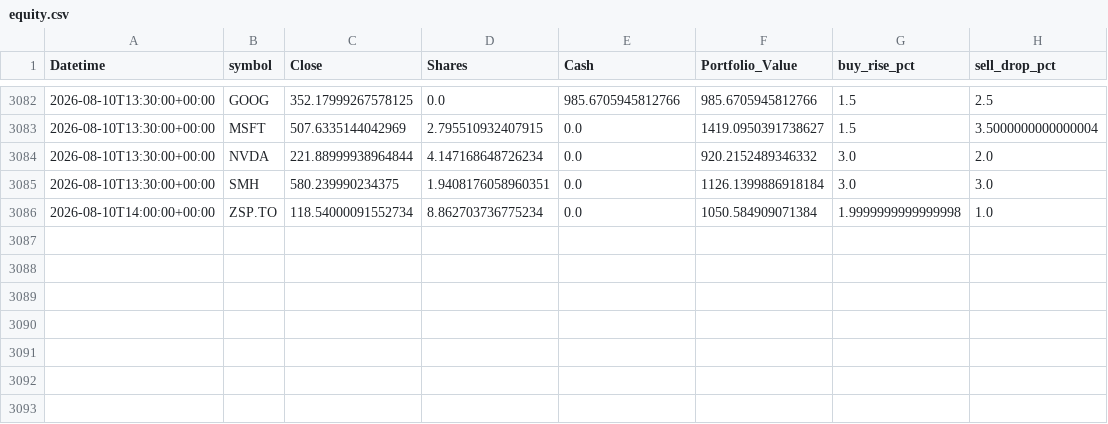
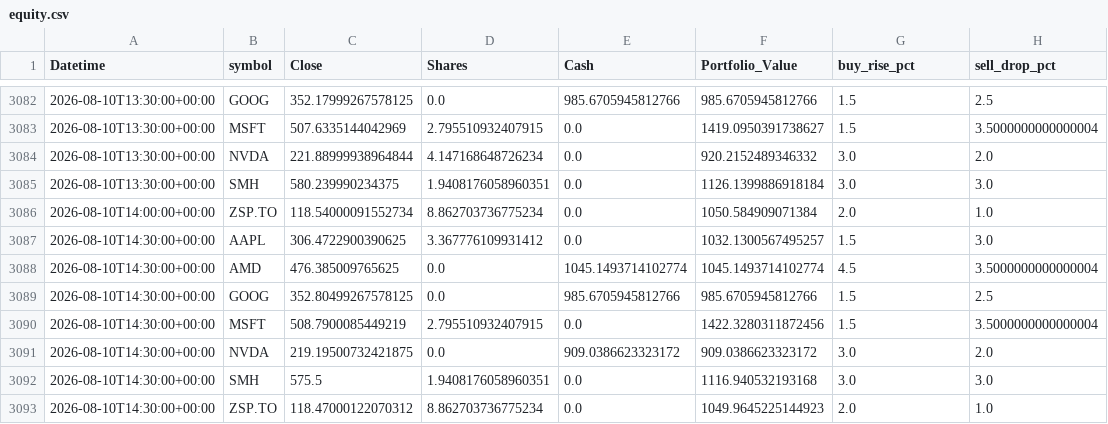
Before and after one commit to phungthien97/autonomous-trade-alerts, a CSV file: state/equity.csv, drawn as a sheet; only a part is shown, gaps mark what is left out.

```diff
--- a/state/equity.csv
+++ b/state/equity.csv
@@ -3085,2 +3085,9 @@ Datetime,symbol,Close,Shares,Cash,Portfolio_Value,buy_rise_pct,sell_drop_pct
 2026-08-10T13:30:00+00:00,SMH,580.239990234375,1.9408176058960351,0.0,1126.1399886918184,3.0,3.0
-2026-08-10T14:00:00+00:00,ZSP.TO,118.54000091552734,8.862703736775234,0.0,1050.584909071384,1.9999999999999998,1.0
+2026-08-10T14:00:00+00:00,ZSP.TO,118.54000091552734,8.862703736775234,0.0,1050.584909071384,2.0,1.0
+2026-08-10T14:30:00+00:00,AAPL,306.4722900390625,3.367776109931412,0.0,1032.1300567495257,1.5,3.0
+2026-08-10T14:30:00+00:00,AMD,476.385009765625,0.0,1045.1493714102774,1045.1493714102774,4.5,3.5000000000000004
+2026-08-10T14:30:00+00:00,GOOG,352.80499267578125,0.0,985.6705945812766,985.6705945812766,1.5,2.5
+2026-08-10T14:30:00+00:00,MSFT,508.7900085449219,2.795510932407915,0.0,1422.3280311872456,1.5,3.5000000000000004
+2026-08-10T14:30:00+00:00,NVDA,219.19500732421875,0.0,909.0386623323172,909.0386623323172,3.0,2.0
+2026-08-10T14:30:00+00:00,SMH,575.5,1.9408176058960351,0.0,1116.940532193168,3.0,3.0
+2026-08-10T14:30:00+00:00,ZSP.TO,118.47000122070312,8.862703736775234,0.0,1049.9645225144923,2.0,1.0
```
Also changed, not shown: state/trades.csv, 1 other file.
